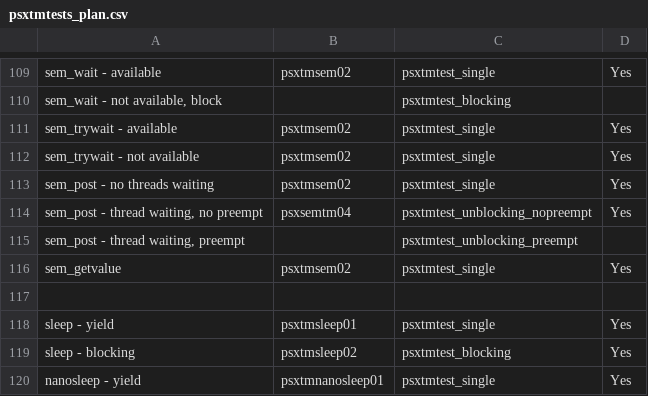
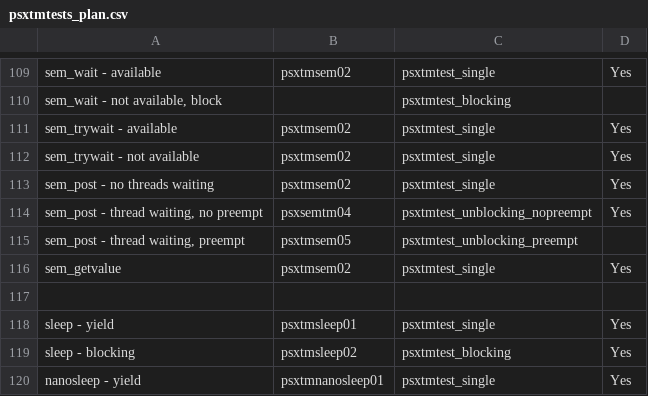
Before and after one commit to RTEMS/rtems, a CSV file: testsuites/psxtmtests/psxtmtests_plan.csv, drawn as a sheet; only a part is shown, gaps mark what is left out.

Commit message:
2011-07-26	Ricardo Aguirre <el.mastin@ymail.com>
	PR 1850/tests
	* Makefile.am, configure.ac, psxtmtests_plan.csv: Add benchmark of
	sem_post - thread waiting, preempt.
	* psxtmsem05/.cvsignore, psxtmsem05/Makefile.am, psxtmsem05/init.c,
	psxtmsem05/psxtmsem05.doc: New files.

```diff
--- a/testsuites/psxtmtests/psxtmtests_plan.csv
+++ b/testsuites/psxtmtests/psxtmtests_plan.csv
@@ -114,3 +114,3 @@
 "sem_post - thread waiting, no preempt","psxsemtm04","psxtmtest_unblocking_nopreempt","Yes"
-"sem_post - thread waiting, preempt",,"psxtmtest_unblocking_preempt",
+"sem_post - thread waiting, preempt","psxtmsem05","psxtmtest_unblocking_preempt",
 "sem_getvalue","psxtmsem02","psxtmtest_single","Yes"
```
Also changed, not shown: 7 other files.
